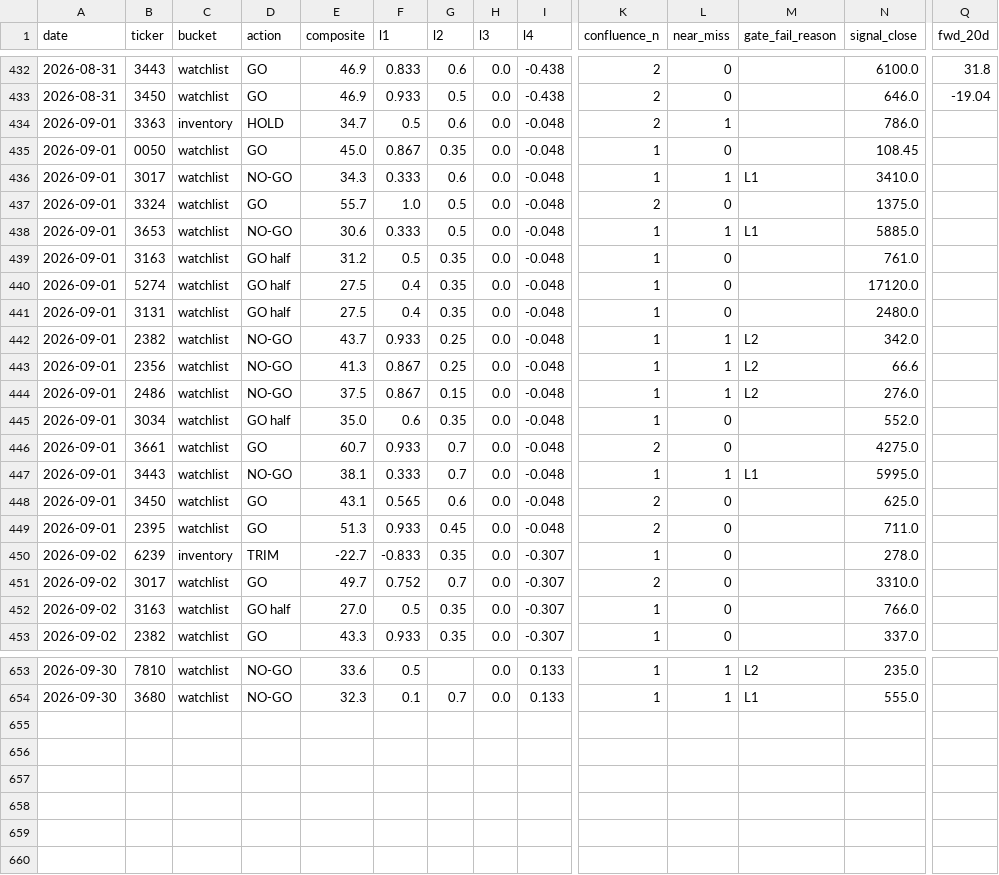
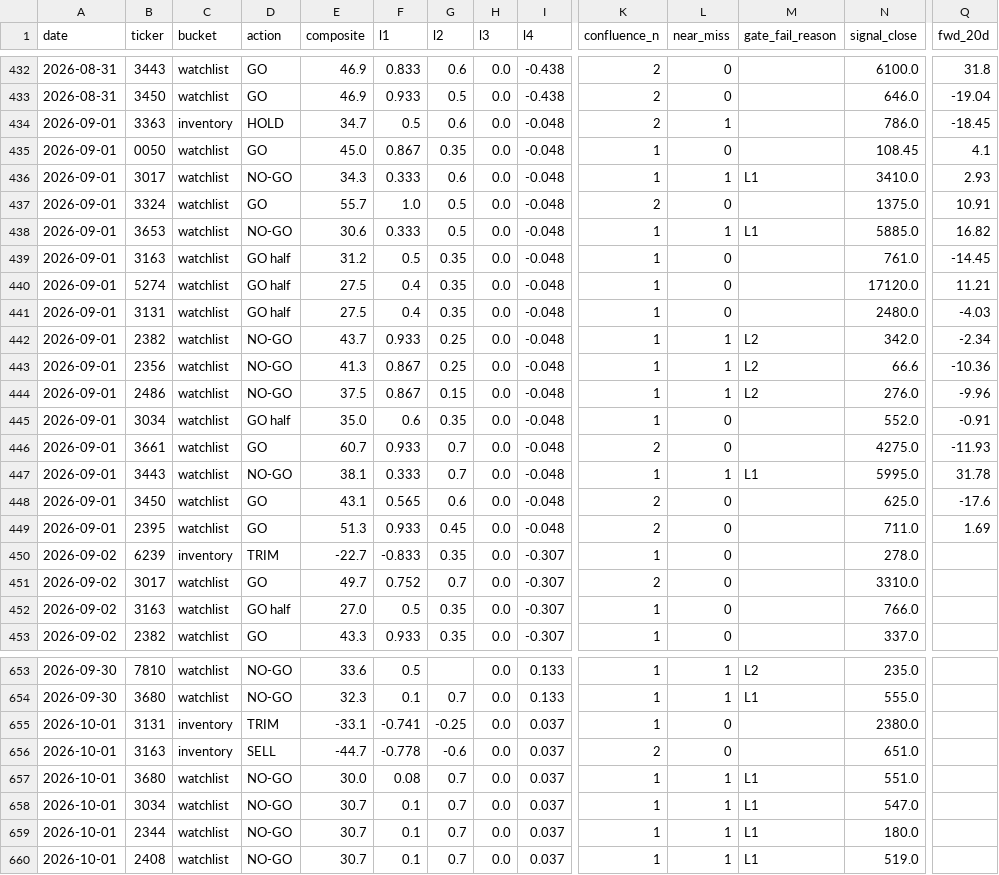
Before and after one commit to freshshine1/twse-dashboard, a CSV file: processed/signal_log.csv, drawn as a sheet; only a part is shown, gaps mark what is left out; rows hold the shown columns only; the diff covers the shown part only; the diff names each change by its address in the sheet, - before the commit and + after, or states it on an @@ line.

```diff
--- a/processed/signal_log.csv
+++ b/processed/signal_log.csv
-Q434 (fwd_20d): (empty)
+Q434 (fwd_20d): -18.45
-Q435 (fwd_20d): (empty)
+Q435 (fwd_20d): 4.1
-Q436 (fwd_20d): (empty)
+Q436 (fwd_20d): 2.93
-Q437 (fwd_20d): (empty)
+Q437 (fwd_20d): 10.91
-Q438 (fwd_20d): (empty)
+Q438 (fwd_20d): 16.82
-Q439 (fwd_20d): (empty)
+Q439 (fwd_20d): -14.45
-Q440 (fwd_20d): (empty)
+Q440 (fwd_20d): 11.21
-Q441 (fwd_20d): (empty)
+Q441 (fwd_20d): -4.03
-Q442 (fwd_20d): (empty)
+Q442 (fwd_20d): -2.34
-Q443 (fwd_20d): (empty)
+Q443 (fwd_20d): -10.36
-Q444 (fwd_20d): (empty)
+Q444 (fwd_20d): -9.96
-Q445 (fwd_20d): (empty)
+Q445 (fwd_20d): -0.91
-Q446 (fwd_20d): (empty)
+Q446 (fwd_20d): -11.93
-Q447 (fwd_20d): (empty)
+Q447 (fwd_20d): 31.78
-Q448 (fwd_20d): (empty)
+Q448 (fwd_20d): -17.6
-Q449 (fwd_20d): (empty)
+Q449 (fwd_20d): 1.69
+row 655: 2026-10-01 | 3131 | inventory | TRIM | -33.1 | -0.741 | -0.25 | 0.0 | 0.037 | 1 | 0 |  | 2380.0
+row 656: 2026-10-01 | 3163 | inventory | SELL | -44.7 | -0.778 | -0.6 | 0.0 | 0.037 | 2 | 0 |  | 651.0
+row 657: 2026-10-01 | 3680 | watchlist | NO-GO | 30.0 | 0.08 | 0.7 | 0.0 | 0.037 | 1 | 1 | L1 | 551.0
+row 658: 2026-10-01 | 3034 | watchlist | NO-GO | 30.7 | 0.1 | 0.7 | 0.0 | 0.037 | 1 | 1 | L1 | 547.0
+row 659: 2026-10-01 | 2344 | watchlist | NO-GO | 30.7 | 0.1 | 0.7 | 0.0 | 0.037 | 1 | 1 | L1 | 180.0
+row 660: 2026-10-01 | 2408 | watchlist | NO-GO | 30.7 | 0.1 | 0.7 | 0.0 | 0.037 | 1 | 1 | L1 | 519.0
```
Also changed, not shown: 25 edited cells elsewhere in this file, processed/run_log.csv, processed/verdict_log.csv, 6 other files.
